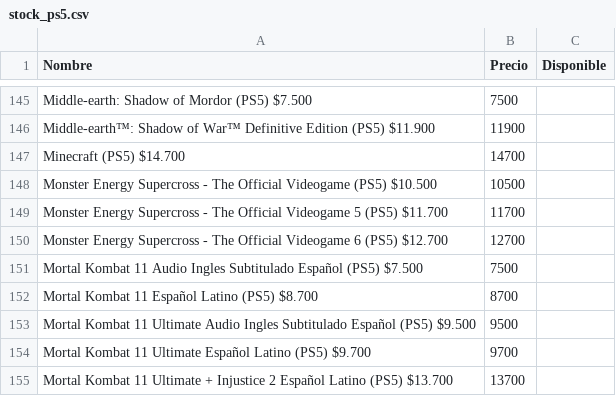
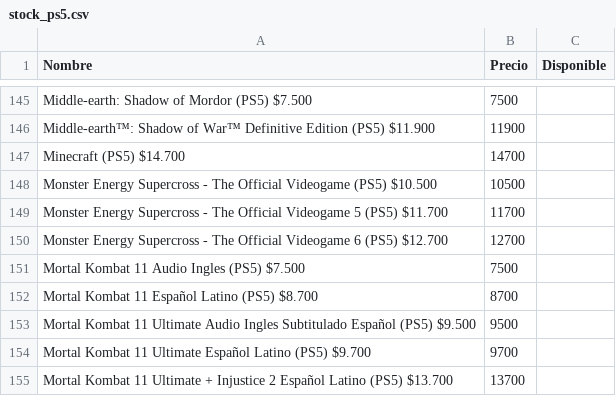
Before and after one commit to MastahhDev/CatalogSync, a CSV file: stock_ps5.csv, drawn as a sheet; only a part is shown, gaps mark what is left out.

```diff
--- a/stock_ps5.csv
+++ b/stock_ps5.csv
@@ -150,3 +150,3 @@ Monster Energy Supercross - The Official Videogame 5 (PS5) $11.700;11700;
 Monster Energy Supercross - The Official Videogame 6 (PS5) $12.700;12700;
-Mortal Kombat 11 Audio Ingles Subtitulado Español (PS5) $7.500;7500;
+Mortal Kombat 11 Audio Ingles (PS5) $7.500;7500;
 Mortal Kombat 11 Español Latino (PS5) $8.700;8700;
```
Also changed, not shown: juegos.csv, stock_ps4.csv, 20 other files.
